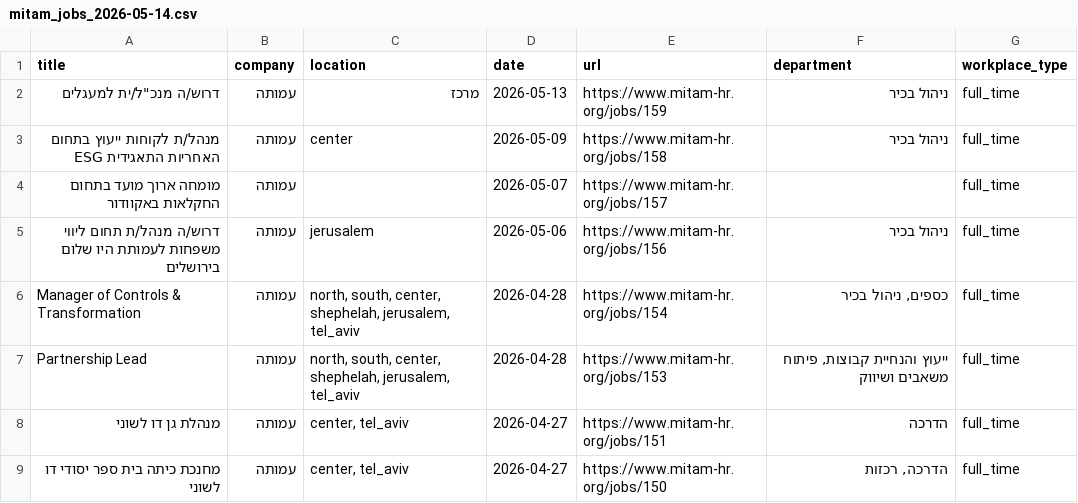
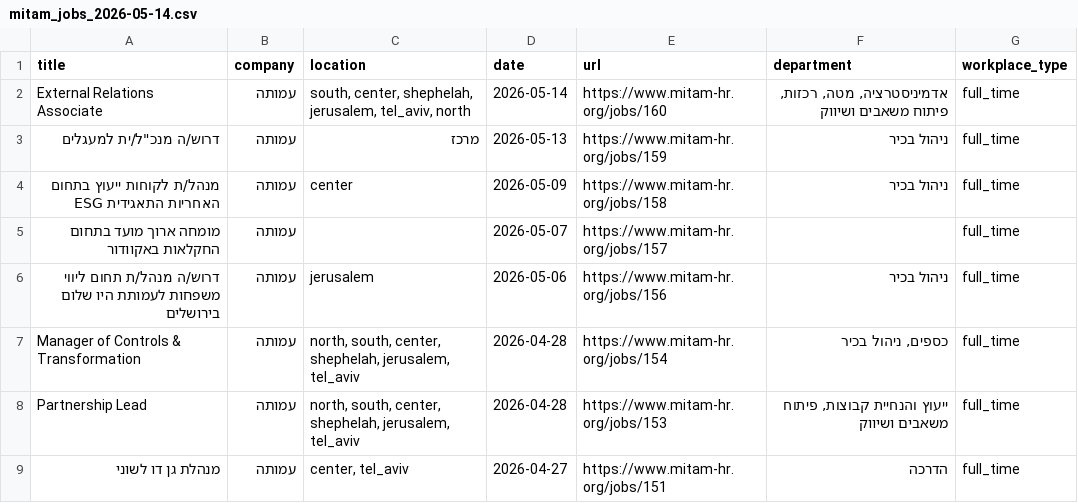
Before and after one commit to Genys30/jobfinder1, a CSV file: mitam_jobs_2026-05-14.csv, drawn as a sheet; only a part is shown; the shorter side is filled out with more unchanged rows; the diff names each change by its address in the sheet, - before the commit and + after, or states it on an @@ line.

```diff
--- a/mitam_jobs_2026-05-14.csv
+++ b/mitam_jobs_2026-05-14.csv
+row 2: External Relations Associate | עמותה | south, center, shephelah, jerusalem, tel_aviv, north | 2026-05-14 | https://www.mitam-hr.org/jobs/160 | אדמיניסטרציה, מטה, רכזות, פיתוח משאבים ושיווק | full_time
```
Also changed, not shown: bgu_jobs_2026-05-14.csv, comeet_jobs_2026-05-14.csv, 13 other files.
